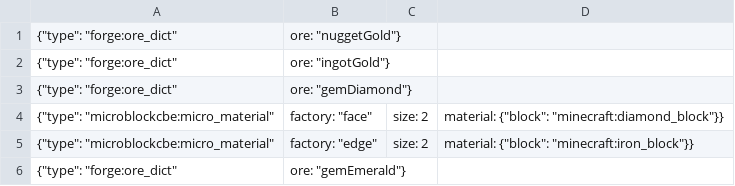
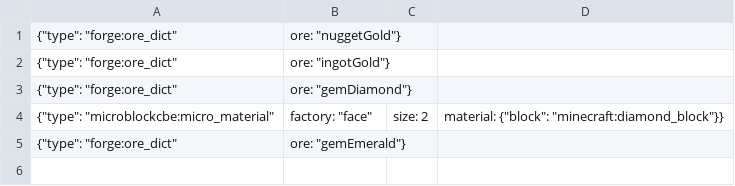
Before and after one commit to CannotLoadName/Change-PR-s-recipes, a CSV file: original.csv, drawn as a sheet; the diff names each change by its address in the sheet, - before the commit and + after, or states it on an @@ line.

```diff
--- a/original.csv
+++ b/original.csv
-row 5: {"type": "microblockcbe:micro_material" | factory: "edge" | size: 2 | material: {"block": "minecraft:iron_block"}}
```
Also changed, not shown: replacement.csv, 5 other files.
